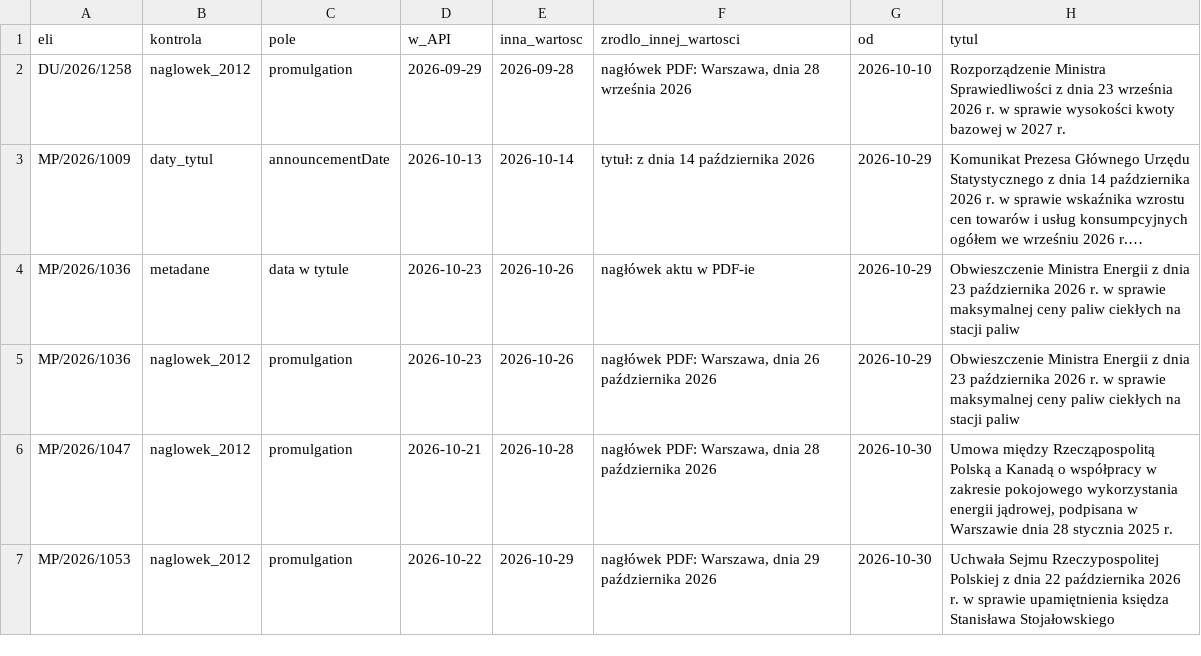
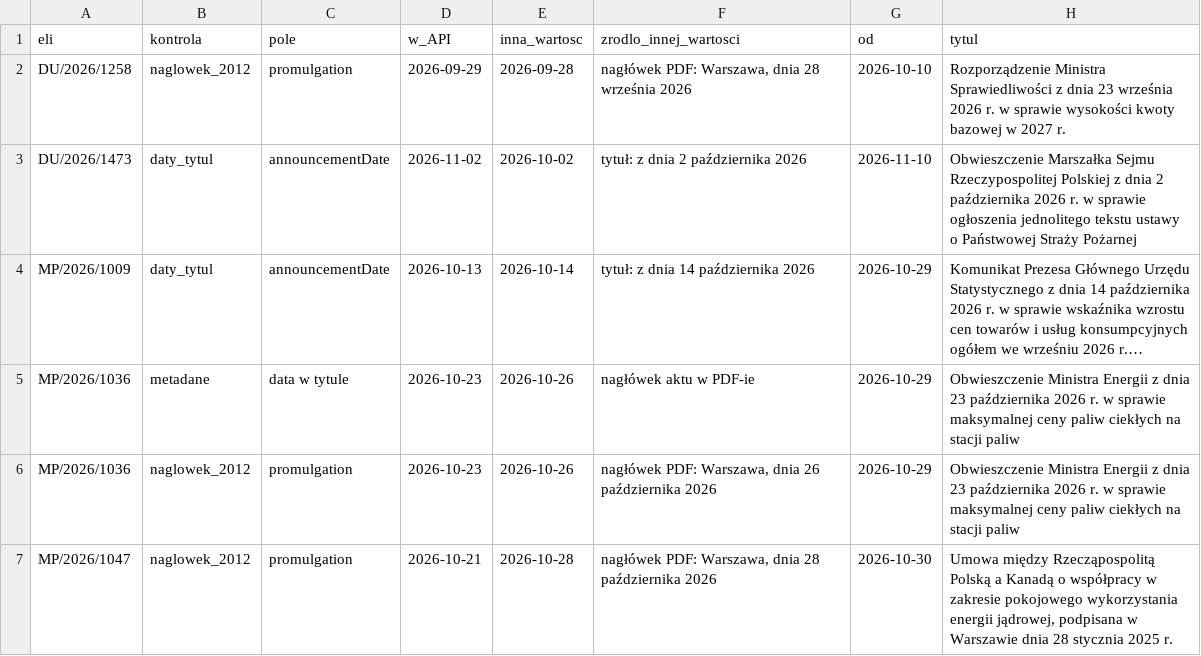
Before and after one commit to PolskiAgentW/daty-ogloszenia, a CSV file: biezace/kandydaci.csv, drawn as a sheet; only a part is shown; the shorter side is filled out with more unchanged rows; long unchanged cells end in …; the diff names each change by its address in the sheet, - before the commit and + after, or states it on an @@ line.

```diff
--- a/biezace/kandydaci.csv
+++ b/biezace/kandydaci.csv
+row 3: DU/2026/1473 | daty_tytul | announcementDate | 2026-11-02 | 2026-10-02 | tytuł: z dnia 2 października 2026 | 2026-11-10 | Obwieszczenie Marszałka Sejmu Rzeczypospolitej Polskiej z dnia 2 października 2026 r. w sprawie ogłoszenia jednolitego tekstu ustawy o Państwowej Straży Pożarnej
```
Also changed, not shown: 1 other file.
